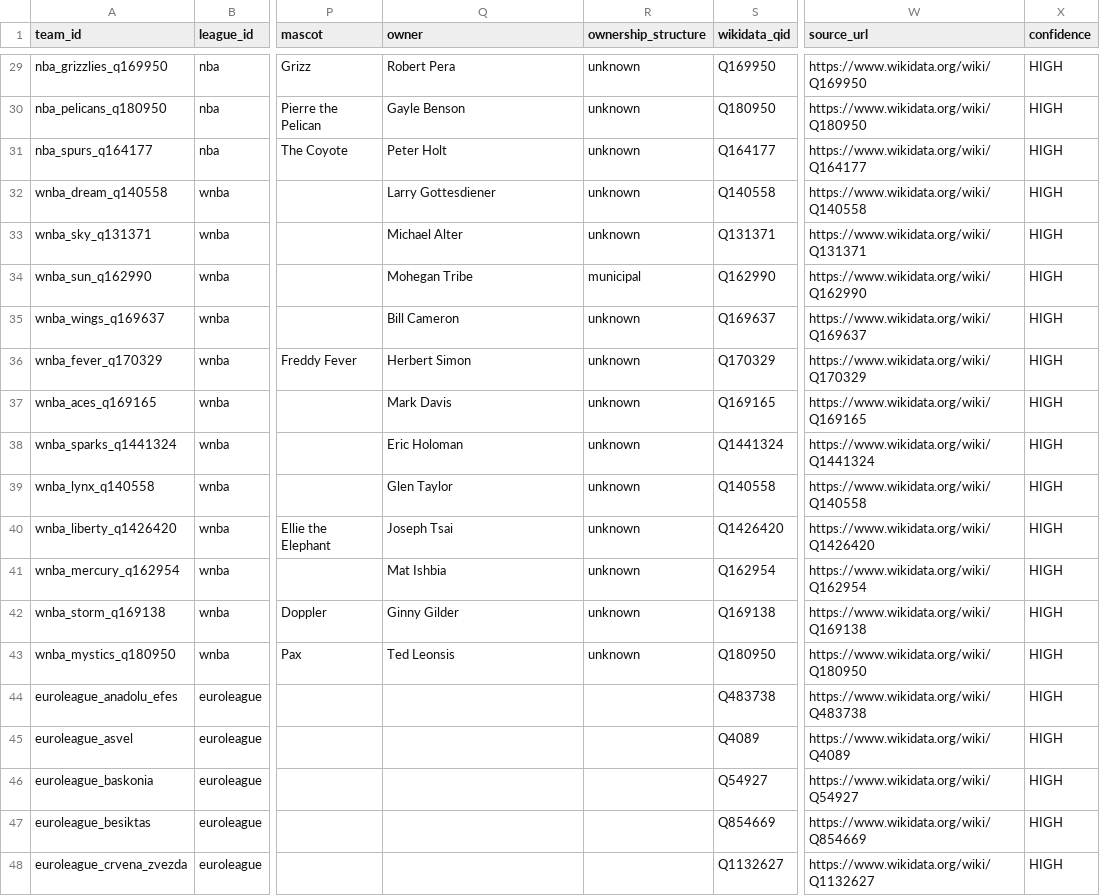
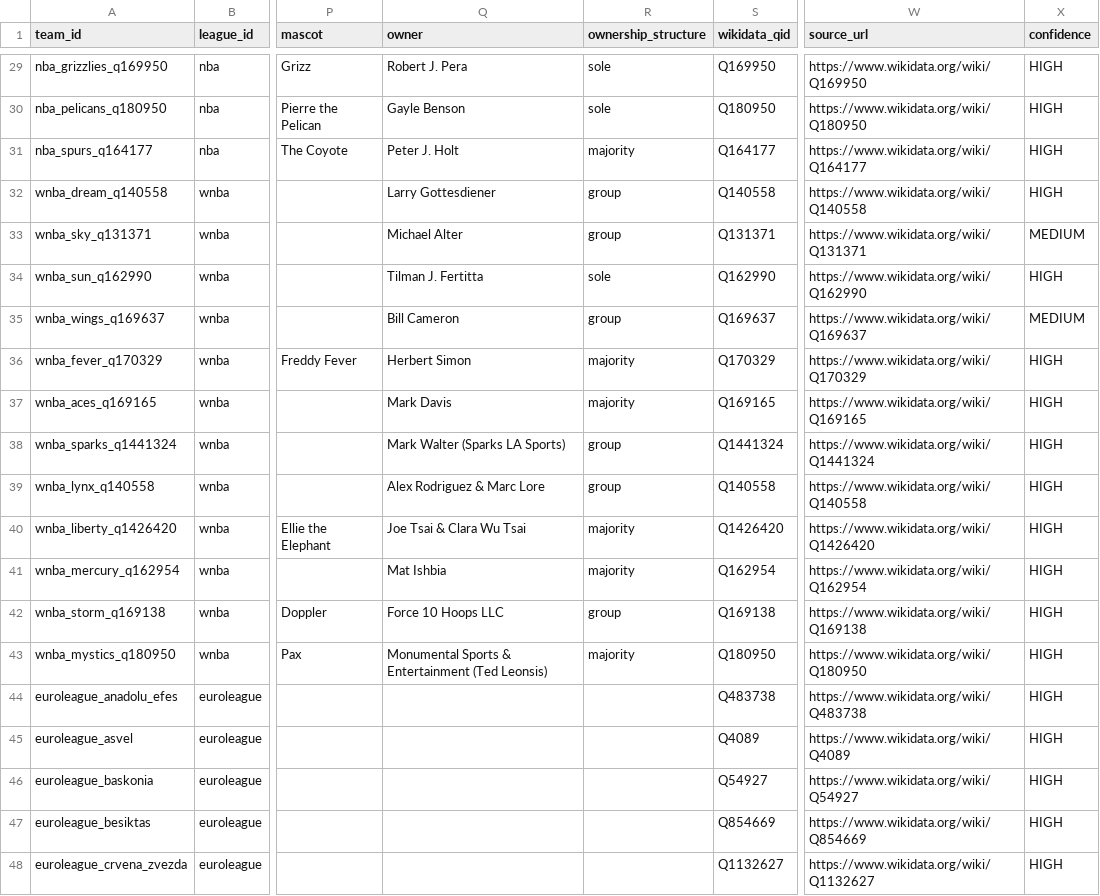
Before and after one commit to glen-w/hoops, a CSV file: data/derived/teams/teams.csv, drawn as a sheet; only a part is shown, gaps mark what is left out; the diff covers the shown part only; the diff names each change by its address in the sheet, - before the commit and + after, or states it on an @@ line.

```diff
--- a/data/derived/teams/teams.csv
+++ b/data/derived/teams/teams.csv
-Q29 (owner): Robert Pera
+Q29 (owner): Robert J. Pera
-R29:R30 (ownership_structure): unknown
+R29:R30 (ownership_structure): sole
-Q31 (owner): Peter Holt
+Q31 (owner): Peter J. Holt
-R31 (ownership_structure): unknown
+R31 (ownership_structure): majority
-R32:R33 (ownership_structure): unknown
+R32:R33 (ownership_structure): group
-X33 (confidence): HIGH
+X33 (confidence): MEDIUM
-Q34 (owner): Mohegan Tribe
+Q34 (owner): Tilman J. Fertitta
-R34 (ownership_structure): municipal
+R34 (ownership_structure): sole
-R35 (ownership_structure): unknown
+R35 (ownership_structure): group
-X35 (confidence): HIGH
+X35 (confidence): MEDIUM
-R36:R37 (ownership_structure): unknown
+R36:R37 (ownership_structure): majority
-Q38 (owner): Eric Holoman
+Q38 (owner): Mark Walter (Sparks LA Sports)
-R38:R39 (ownership_structure): unknown
+R38:R39 (ownership_structure): group
-Q39 (owner): Glen Taylor
+Q39 (owner): Alex Rodriguez & Marc Lore
-Q40 (owner): Joseph Tsai
+Q40 (owner): Joe Tsai & Clara Wu Tsai
-R40:R41 (ownership_structure): unknown
+R40:R41 (ownership_structure): majority
-Q42 (owner): Ginny Gilder
+Q42 (owner): Force 10 Hoops LLC
-R42 (ownership_structure): unknown
+R42 (ownership_structure): group
-Q43 (owner): Ted Leonsis
+Q43 (owner): Monumental Sports & Entertainment (Ted Leonsis)
-R43 (ownership_structure): unknown
+R43 (ownership_structure): majority
```
Also changed, not shown: 42 edited cells elsewhere in this file, 4 other files.
